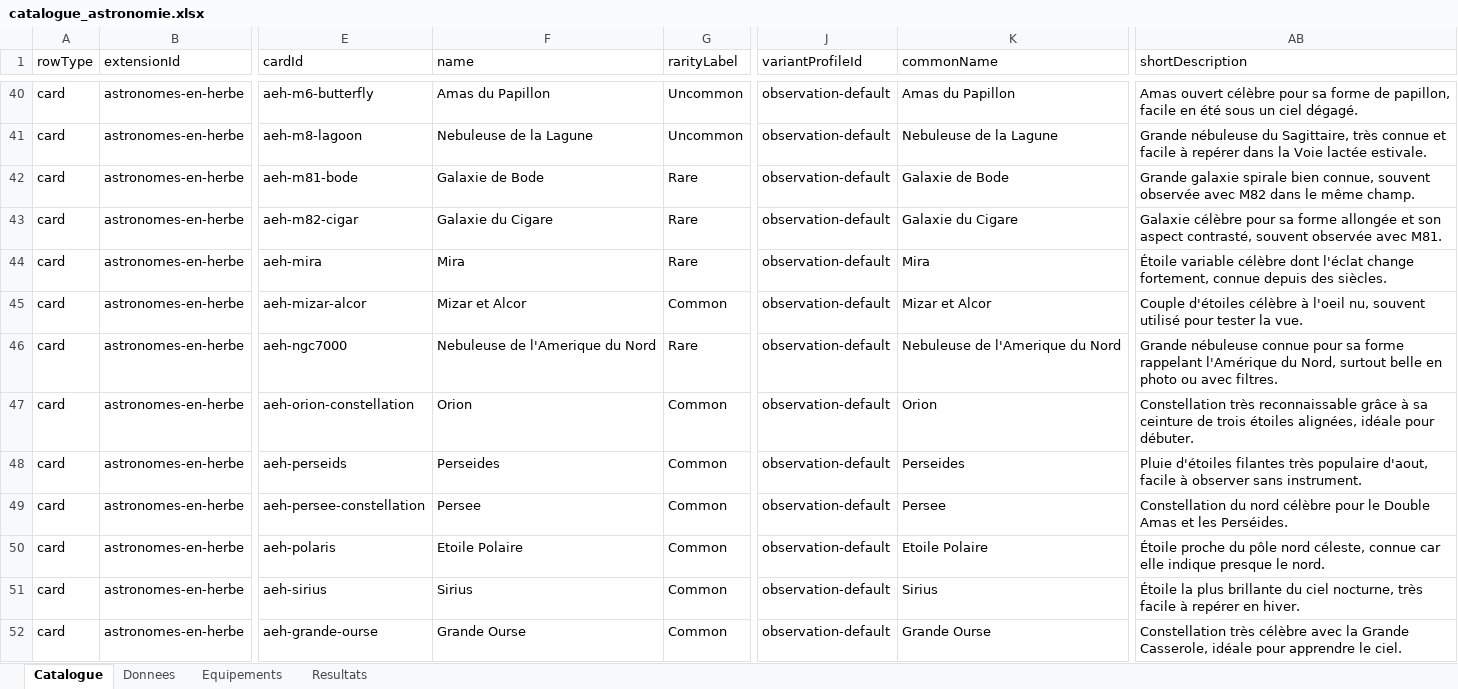
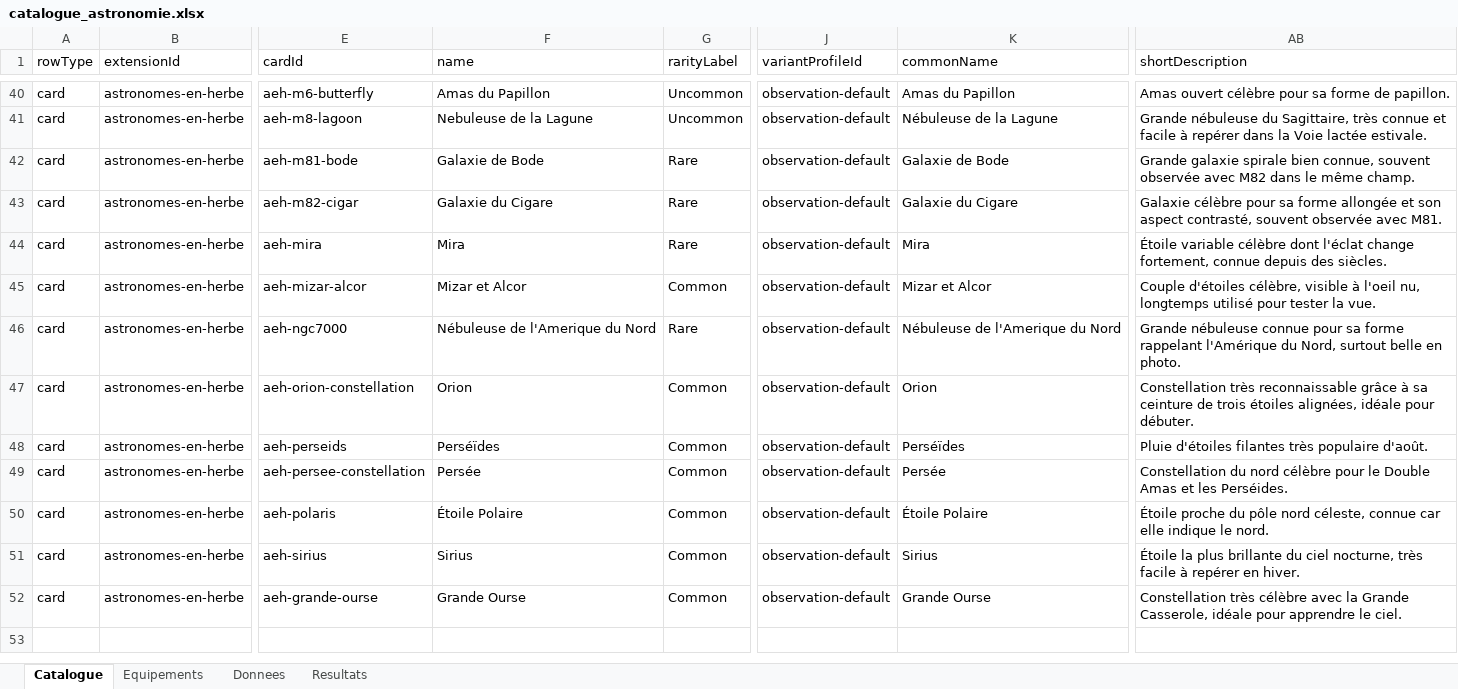
Before and after one commit to Derfence/DeepSkyTCG, an Excel workbook: catalogue_astronomie.xlsx, sheet Catalogue, drawn as a sheet; only a part is shown, gaps mark what is left out; values as stored, in another font and other column widths than the file's, no borders; table styles not drawn; the diff covers the shown part only; the diff names each change by its address in the sheet, - before the commit and + after, or states it on an @@ line.

Commit message:
Sync catalog and update M24 star cloud art

```diff
--- a/catalogue_astronomie.xlsx (sheet Catalogue)
+++ b/catalogue_astronomie.xlsx (sheet Catalogue)
@@ sheet tab order changed: Catalogue | Equipements | Donnees | Resultats @@
-AB40 (shortDescription): …forme de papillon, facile en été sous un ciel dégagé.
+AB40 (shortDescription): …forme de papillon.
-K41 (commonName): Nebuleuse de la Lagune
+K41 (commonName): Nébuleuse de la Lagune
-AB45 (shortDescription): Couple d'étoiles célèbre à l'oeil nu, souvent utilisé pour…
+AB45 (shortDescription): Couple d'étoiles célèbre, visible à l'oeil nu, longtemps utilisé pour…
-F46 (name): Nebuleuse de l'Amerique du Nord
+F46 (name): Nébuleuse de l'Amerique du Nord
-K46 (commonName): Nebuleuse de l'Amerique du Nord
+K46 (commonName): Nébuleuse de l'Amerique du Nord
-AB46 (shortDescription): …belle en photo ou avec filtres.
+AB46 (shortDescription): …belle en photo.
-F48 (name): Perseides
+F48 (name): Perséïdes
-K48 (commonName): Perseides
+K48 (commonName): Perséïdes
-AB48 (shortDescription): …très populaire d'aout, facile à observer sans instrument.
+AB48 (shortDescription): …très populaire d'août.
-F49 (name): Persee
+F49 (name): Persée
-K49 (commonName): Persee
+K49 (commonName): Persée
-F50 (name): Etoile Polaire
+F50 (name): Étoile Polaire
-K50 (commonName): Etoile Polaire
+K50 (commonName): Étoile Polaire
-AB50 (shortDescription): …elle indique presque le nord.
+AB50 (shortDescription): …elle indique le nord.
```
Also changed, not shown: 64 edited cells elsewhere in this sheet, sheet Resultats, sheet Donnees, formulas that keep their value, 10 other files.
